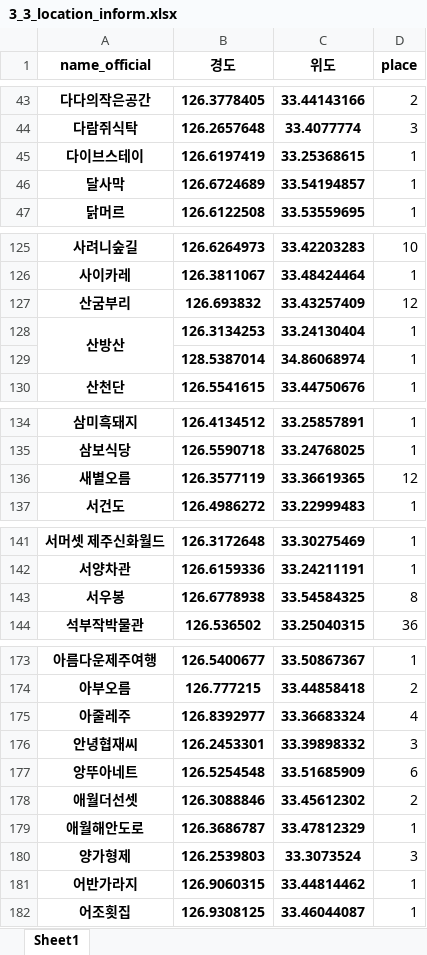
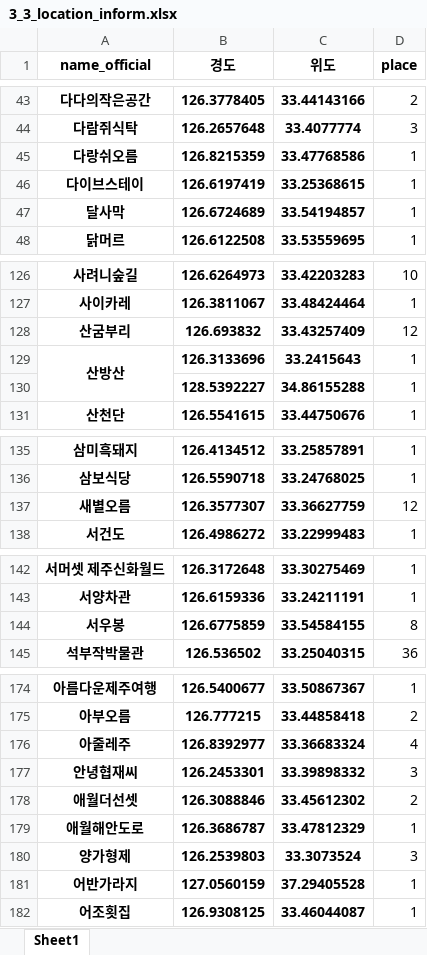
Before and after one commit to sontaku/learning_python, an Excel workbook: 04_Analysis/04_AnalysisExam_class/3_제주맛집_크롤링_지도/files/3_3_location_inform.xlsx, sheet Sheet1, drawn as a sheet; only a part is shown, gaps mark what is left out; values as stored, in another font and other column widths than the file's, no borders; removed rows and columns are numbered as before the commit, all else as after; the diff covers the shown part only; the diff names each change by its address in the sheet, - before the commit and + after, or states it on an @@ line.

```diff
--- a/04_Analysis/04_AnalysisExam_class/3_제주맛집_크롤링_지도/files/3_3_location_inform.xlsx (sheet Sheet1)
+++ b/04_Analysis/04_AnalysisExam_class/3_제주맛집_크롤링_지도/files/3_3_location_inform.xlsx (sheet Sheet1)
+row 45: 다랑쉬오름 | 126.8215359 | 33.47768586 | 1
-B129 (경도): 126.3134253
+B129 (경도): 126.3133696
-C129 (위도): 33.24130404
+C129 (위도): 33.2415643
-row 129:  | 128.5387014 | 34.86068974 | 1
+row 130:  | 128.5392227 | 34.86155288 | 1
-B137 (경도): 126.3577119
+B137 (경도): 126.3577307
-C137 (위도): 33.36619365
+C137 (위도): 33.36627759
-B144 (경도): 126.6778938
+B144 (경도): 126.6775859
-C144 (위도): 33.54584325
+C144 (위도): 33.54584155
-row 177: 앙뚜아네트 | 126.5254548 | 33.51685909 | 6
-B181 (경도): 126.9060315
+B181 (경도): 127.0560159
-C181 (위도): 33.44814462
+C181 (위도): 37.29405528
```
Also changed, not shown: 4 edited cells elsewhere in this sheet, 04_Analysis/04_AnalysisExam_class/2_다나와제품_크롤링/files/3_1_danawa_crawling_result.xlsx, 04_Analysis/04_AnalysisExam_class/2_다나와제품_크롤링/files/3_2_danawa_data_final.xlsx, 15 other files.
